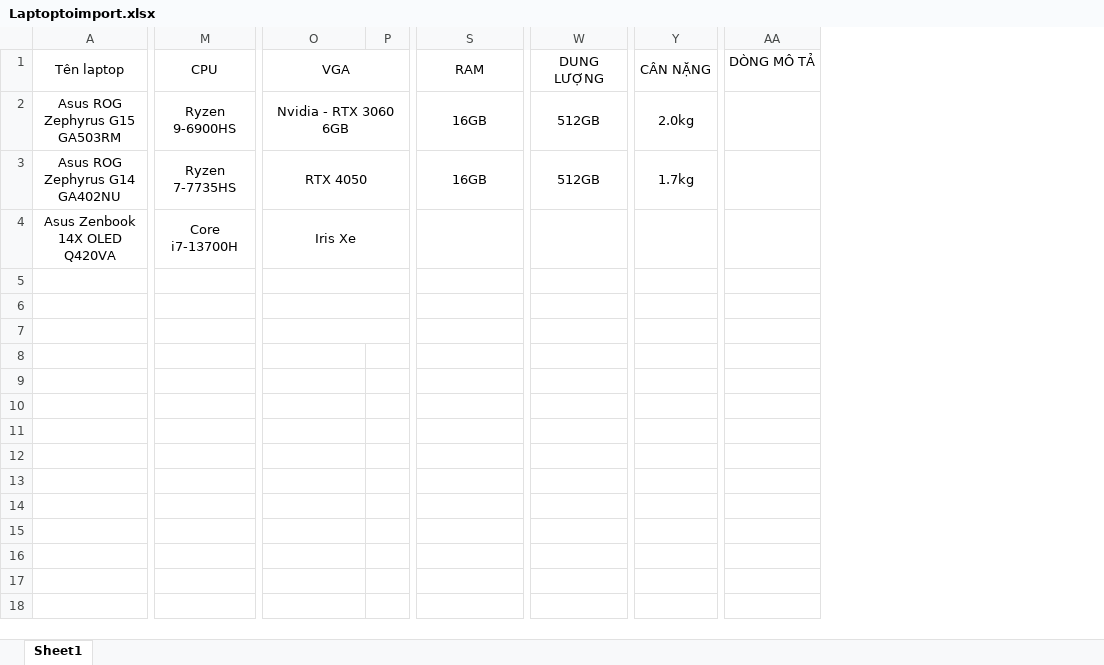
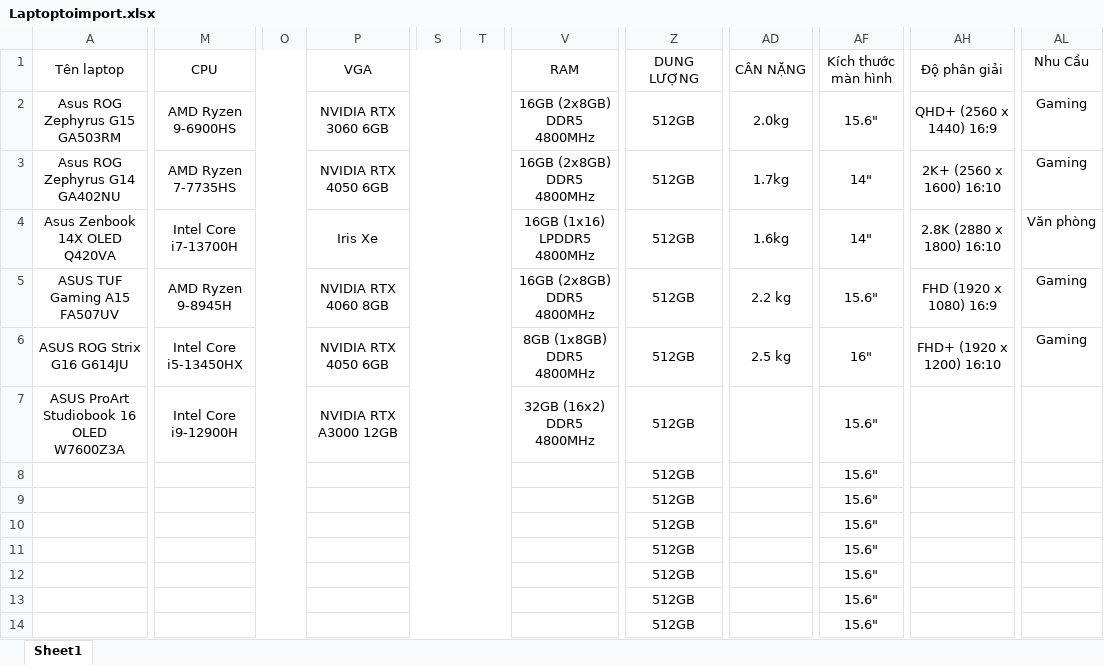
Before and after one commit to hakona311245/Web-2, an Excel workbook: Laptoptoimport.xlsx, sheet Sheet1, drawn as a sheet; only a part is shown, gaps mark what is left out; values as stored, in another font and other column widths than the file's, no borders; removed rows and columns are numbered as before the commit, all else as after; rows hold the shown columns only; the diff covers the shown part only; the diff names each change by its address in the sheet, - before the commit and + after, or states it on an @@ line.

```diff
--- a/Laptoptoimport.xlsx (sheet Sheet1)
+++ b/Laptoptoimport.xlsx (sheet Sheet1)
+column O, empty
-column P, empty
+column S, empty
+column T, empty
-column AA (DÒNG MÔ TẢ), empty
+column AF (Kích thước màn hình), rows 2-4: 15.6" | 14" | 14"
+column AH (Độ phân giải), rows 2-4: QHD+ (2560 x 1440) 16:9 | 2K+ (2560 x 1600) 16:10 | 2.8K (2880 x 1800) 16:10
+column AL (Nhu Cầu), rows 2-4: Gaming | Gaming | Văn phòng
-M2 (CPU): Ryzen 9-6900HS
+M2 (CPU): AMD Ryzen 9-6900HS
-P2 (VGA): Nvidia - RTX 3060 6GB
+P2 (VGA): NVIDIA RTX 3060 6GB
-V2:V3 (RAM): 16GB
+V2:V3 (RAM): 16GB (2x8GB) DDR5 4800MHz
-M3 (CPU): Ryzen 7-7735HS
+M3 (CPU): AMD Ryzen 7-7735HS
-P3 (VGA): RTX 4050
+P3 (VGA): NVIDIA RTX 4050 6GB
-M4 (CPU): Core i7-13700H
+M4 (CPU): Intel Core i7-13700H
-V4 (RAM): (empty)
+V4 (RAM): 16GB (1x16) LPDDR5 4800MHz
-Z4 (DUNG LƯỢNG): (empty)
+Z4 (DUNG LƯỢNG): 512GB
-AD4 (CÂN NẶNG): (empty)
+AD4 (CÂN NẶNG): 1.6kg
-row 5: (empty)
-row 6: (empty)
-row 7: (empty)
+row 5: ASUS TUF Gaming A15 FA507UV | AMD Ryzen 9-8945H |  | NVIDIA RTX 4060 8GB |  |  | 16GB (2x8GB) DDR5 4800MHz | 512GB | 2.2 kg | 15.6" | FHD (1920 x 1080) 16:9 | Gaming
+row 6: ASUS ROG Strix G16 G614JU | Intel Core i5-13450HX |  | NVIDIA RTX 4050 6GB |  |  | 8GB (1x8GB) DDR5 4800MHz | 512GB | 2.5 kg | 16" | FHD+ (1920 x 1200) 16:10 | Gaming
+row 7: ASUS ProArt Studiobook 16 OLED W7600Z3A | Intel Core i9-12900H |  | NVIDIA RTX A3000 12GB |  |  | 32GB (16x2) DDR5 4800MHz | 512GB |  | 15.6"
+row 8:  |  |  |  |  |  |  | 512GB |  | 15.6"
+row 9:  |  |  |  |  |  |  | 512GB |  | 15.6"
+row 10:  |  |  |  |  |  |  | 512GB |  | 15.6"
+row 11:  |  |  |  |  |  |  | 512GB |  | 15.6"
+row 12:  |  |  |  |  |  |  | 512GB |  | 15.6"
+row 13:  |  |  |  |  |  |  | 512GB |  | 15.6"
+row 14:  |  |  |  |  |  |  | 512GB |  | 15.6"
```
Also changed, not shown: 7 added columns elsewhere in this sheet, 2 other files.
